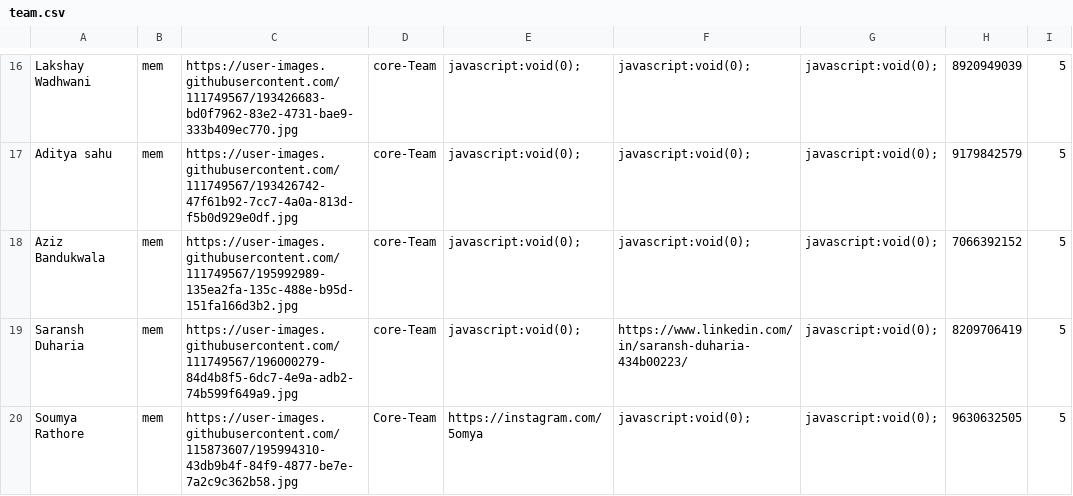
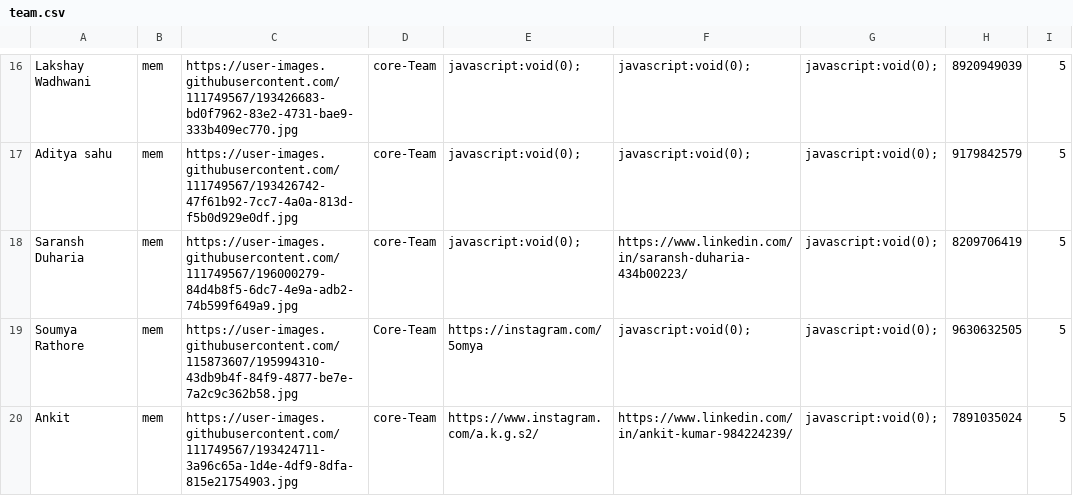
Before and after one commit to yantrikclub/yweb2k21, a CSV file: public/data/team/team.csv, drawn as a sheet; only a part is shown, gaps mark what is left out; the shorter side is filled out with more unchanged rows.

Commit message:
gallery and team updated

```diff
--- a/public/data/team/team.csv
+++ b/public/data/team/team.csv
@@ -17,3 +17,2 @@ Lakshay Wadhwani,mem,https://user-images.githubusercontent.com/111749567/1934266
 Aditya sahu ,mem,https://user-images.githubusercontent.com/111749567/193426742-47f61b92-7cc7-4a0a-813d-f5b0d929e0df.jpg,core-Team,javascript:void(0);,javascript:void(0);,javascript:void(0);,9179842579,5
-Aziz Bandukwala,mem,https://user-images.githubusercontent.com/111749567/195992989-135ea2fa-135c-488e-b95d-151fa166d3b2.jpg,core-Team,javascript:void(0);,javascript:void(0);,javascript:void(0);,7066392152,5
 Saransh Duharia,mem,https://user-images.githubusercontent.com/111749567/196000279-84d4b8f5-6dc7-4e9a-adb2-74b599f649a9.jpg,core-Team,javascript:void(0);,https://www.linkedin.com/in/saransh-duharia-434b00223/,javascript:void(0);,8209706419,5
```
Also changed, not shown: public/data/gallery/gallery.csv, 7 other files.
